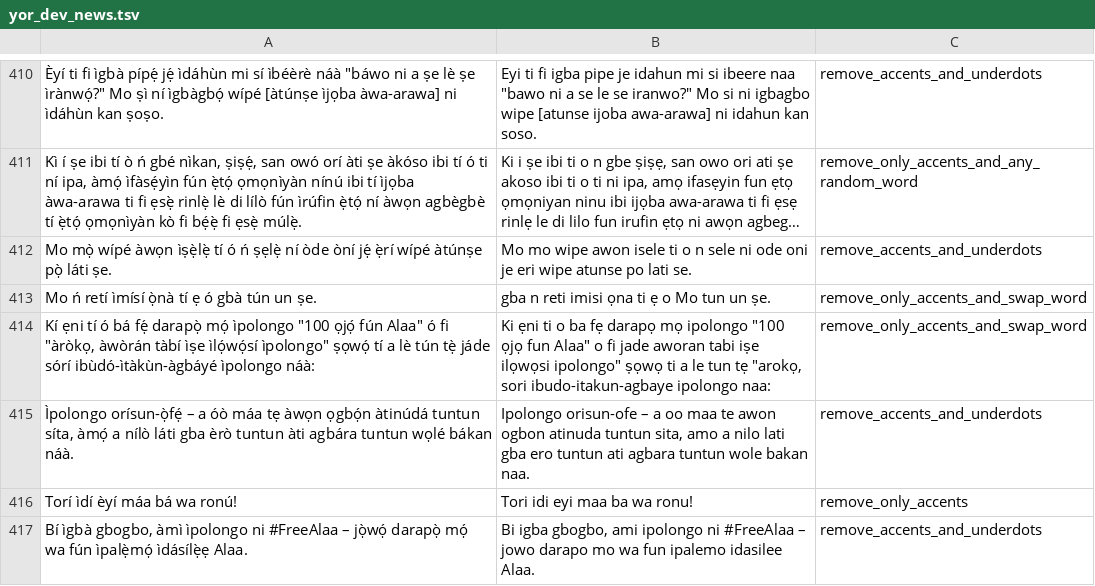
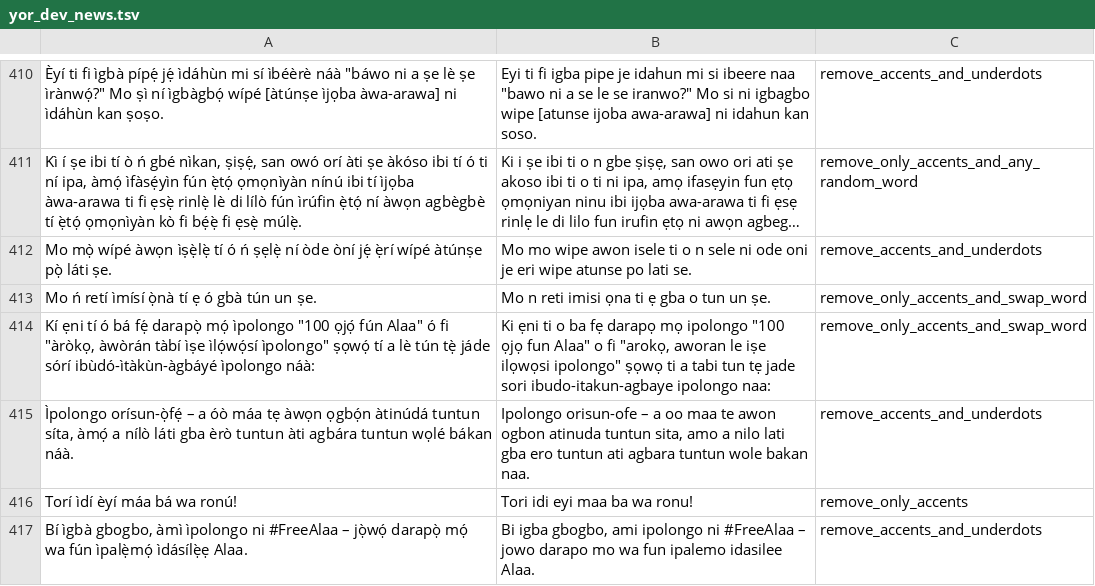
Before and after one commit to DeleMike/data-prep-eng, a TSV file: data_prep_eng/output_data/menyo20k_data/dev_prep_data/yor_dev_news.tsv, drawn as a sheet; only a part is shown, gaps mark what is left out; long unchanged cells end in …; the diff covers the shown part only; the diff names each change by its address in the sheet, - before the commit and + after, or states it on an @@ line.

```diff
--- a/data_prep_eng/output_data/menyo20k_data/dev_prep_data/yor_dev_news.tsv
+++ b/data_prep_eng/output_data/menyo20k_data/dev_prep_data/yor_dev_news.tsv
-B413: gba n reti imisi ọna ti ẹ o Mo tun un ṣe.
+B413: Mo n reti imisi ọna ti ẹ gba o tun un ṣe.
-B414: …o fi jade aworan tabi iṣe ilọwọsi ipolongo" ṣọwọ ti a le tun tẹ "arokọ, sori ibudo-itakun-agbaye…
+B414: …o fi "arokọ, aworan le iṣe ilọwọsi ipolongo" ṣọwọ ti a tabi tun tẹ jade sori ibudo-itakun-agbaye…
```
Also changed, not shown: 3 moved rows and 153 edited cells elsewhere in this file, data_prep_eng/output_data/menyo20k_data/dev_prep_data/yor_dev_book.tsv, data_prep_eng/output_data/menyo20k_data/dev_prep_data/yor_dev_digital.tsv, 9 other files.
